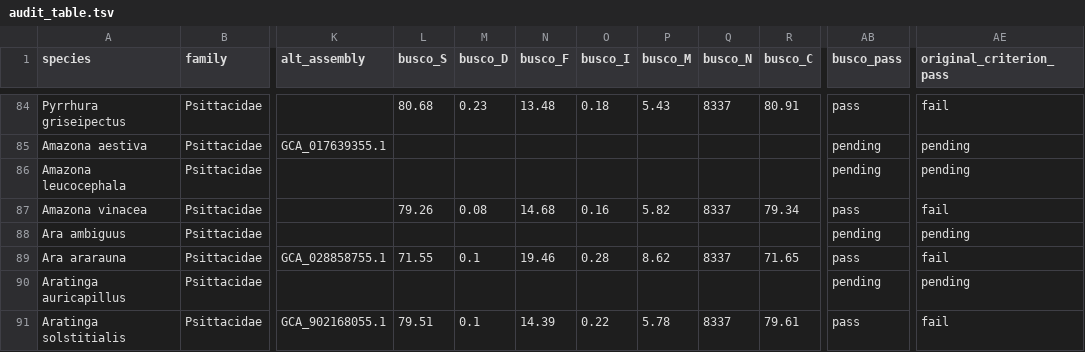
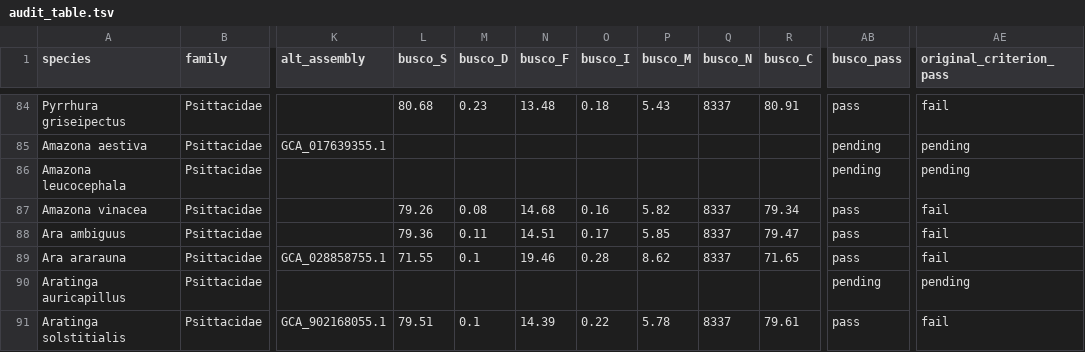
Before and after one commit to redkk123/Parrots, a TSV file: results/phase1_audit/audit_table.tsv, drawn as a sheet; only a part is shown, gaps mark what is left out; the diff names each change by its address in the sheet, - before the commit and + after, or states it on an @@ line.

```diff
--- a/results/phase1_audit/audit_table.tsv
+++ b/results/phase1_audit/audit_table.tsv
-L88 (busco_S): (empty)
+L88 (busco_S): 79.36
-M88 (busco_D): (empty)
+M88 (busco_D): 0.11
-N88 (busco_F): (empty)
+N88 (busco_F): 14.51
-O88 (busco_I): (empty)
+O88 (busco_I): 0.17
-P88 (busco_M): (empty)
+P88 (busco_M): 5.85
-Q88 (busco_N): (empty)
+Q88 (busco_N): 8337
-R88 (busco_C): (empty)
+R88 (busco_C): 79.47
-AB88 (busco_pass): pending
+AB88 (busco_pass): pass
-AE88 (original_criterion_pass): pending
+AE88 (original_criterion_pass): fail
```
Also changed, not shown: 4 other files.
